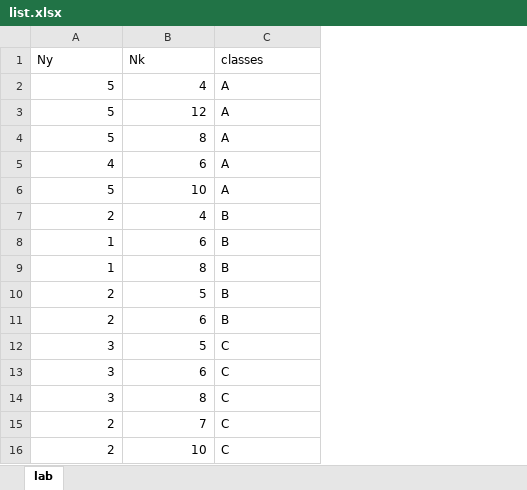
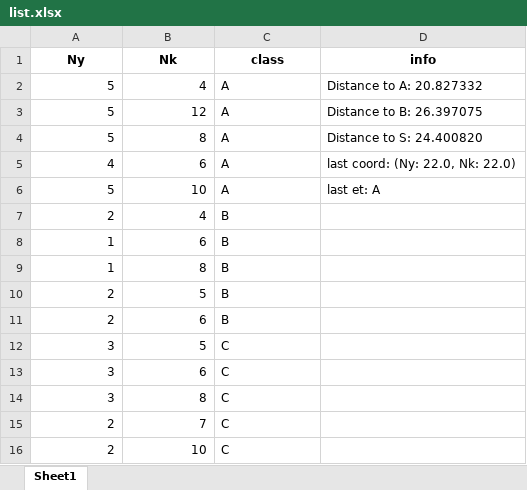
Before and after one commit to kudelkod/Etholon, an Excel workbook: list.xlsx, sheet Sheet1, drawn as a sheet; values as stored, in another font and other column widths than the file's, no borders; the diff names each change by its address in the sheet, - before the commit and + after, or states it on an @@ line.

```diff
--- a/list.xlsx (sheet Sheet1)
+++ b/list.xlsx (sheet Sheet1)
-sheet tab: lab
+sheet tab: Sheet1
+column D (info), rows 2-6: Distance to A: 20.827332 | Distance to B: 26.397075 | Distance to S: 24.400820 | last coord: (Ny: 22.0, Nk: 22.0) | last et: A
@@ A1:C1 bold: off → on, alignment: left → center @@
-C1: classes
+C1: class
```
Also changed, not shown: 4 other files.
